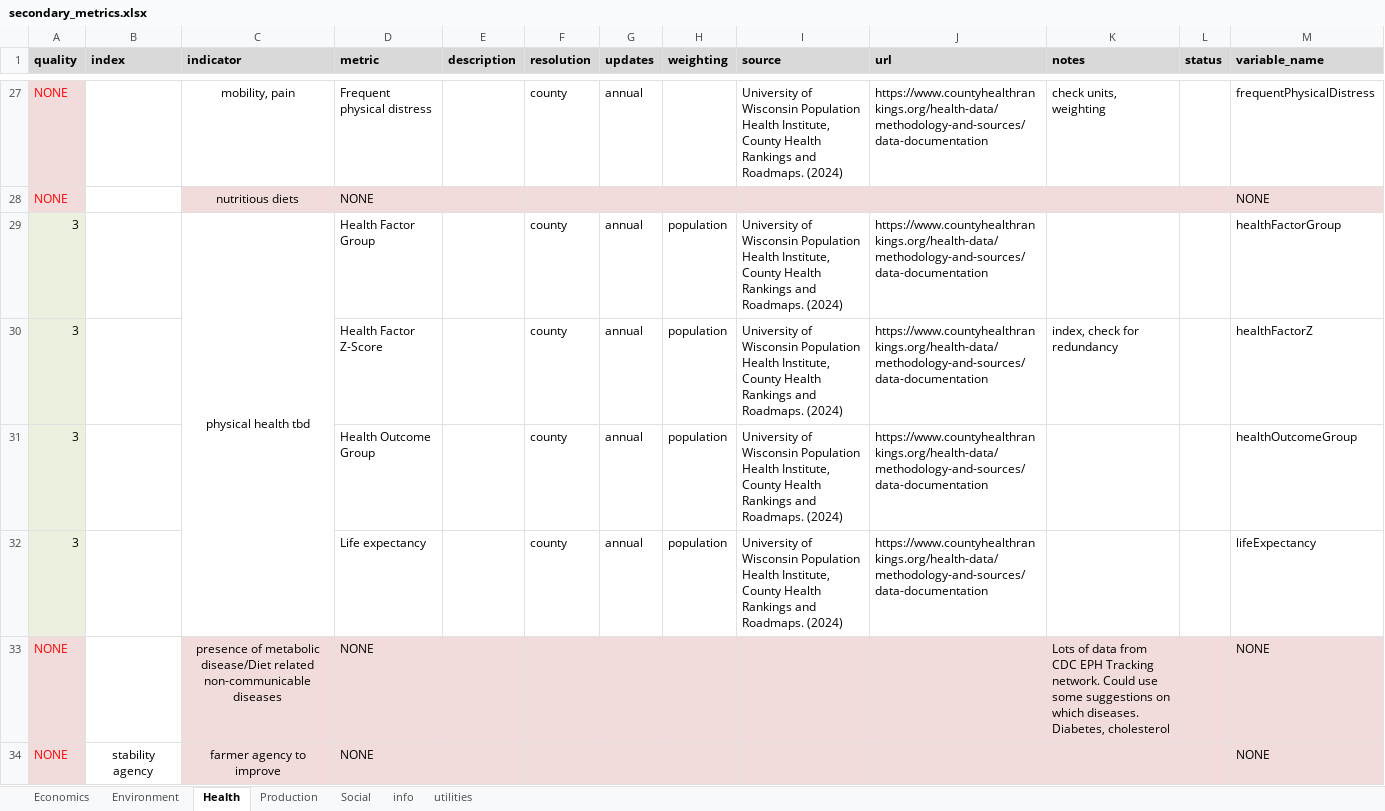
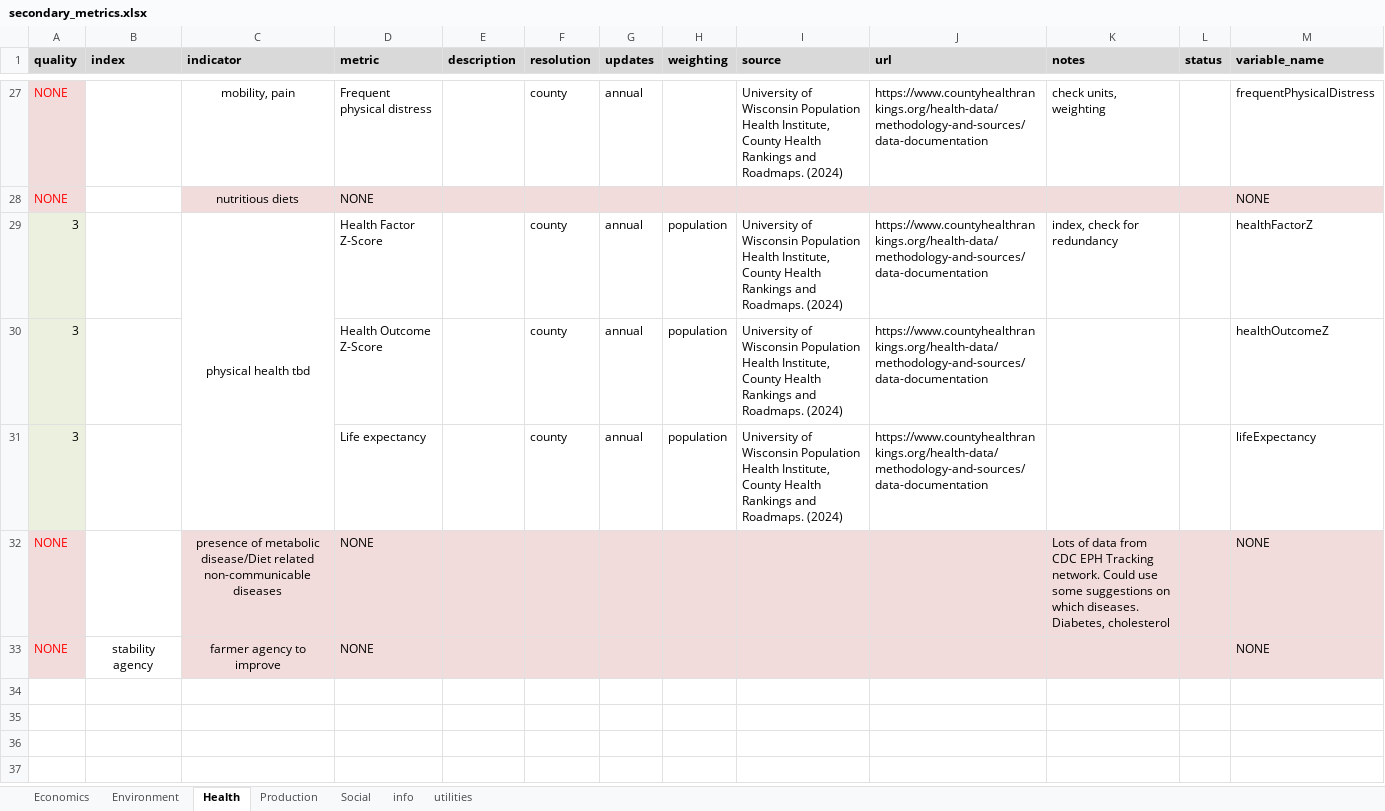
Before and after one commit to Food-Systems-Research-Center/sm-data, an Excel workbook: 2_clean/secondary_metrics.xlsx, sheet Health, drawn as a sheet; only a part is shown, gaps mark what is left out; values as stored, in another font and other column widths than the file's, no borders; removed rows and columns are numbered as before the commit, all else as after; the diff names each change by its address in the sheet, - before the commit and + after, or states it on an @@ line.

Commit message:
updating metric summary excel, pulling some vars out of county health and using primary sources, fixing various issues with BLS and other metrics

```diff
--- a/2_clean/secondary_metrics.xlsx (sheet Health)
+++ b/2_clean/secondary_metrics.xlsx (sheet Health)
-row 29: 3 |  | physical health tbd | Health Factor Group |  | county | annual | population | University of Wisconsin Population Health Institute, County Health Rankings and Roadmaps. (2024) | https://www.countyhealthrankings.org/health-data/methodology-and-sources/data-documentation |  |  | healthFactorGroup
-C29 (indicator): (empty)
+C29 (indicator): physical health tbd
+C29:C31 merged
-D30 (metric): Health Outcome Group
+D30 (metric): Health Outcome Z-Score
-M30 (variable_name): healthOutcomeGroup
+M30 (variable_name): healthOutcomeZ
```
Also changed, not shown: sheet Economics, sheet Environment, 22 other files.
